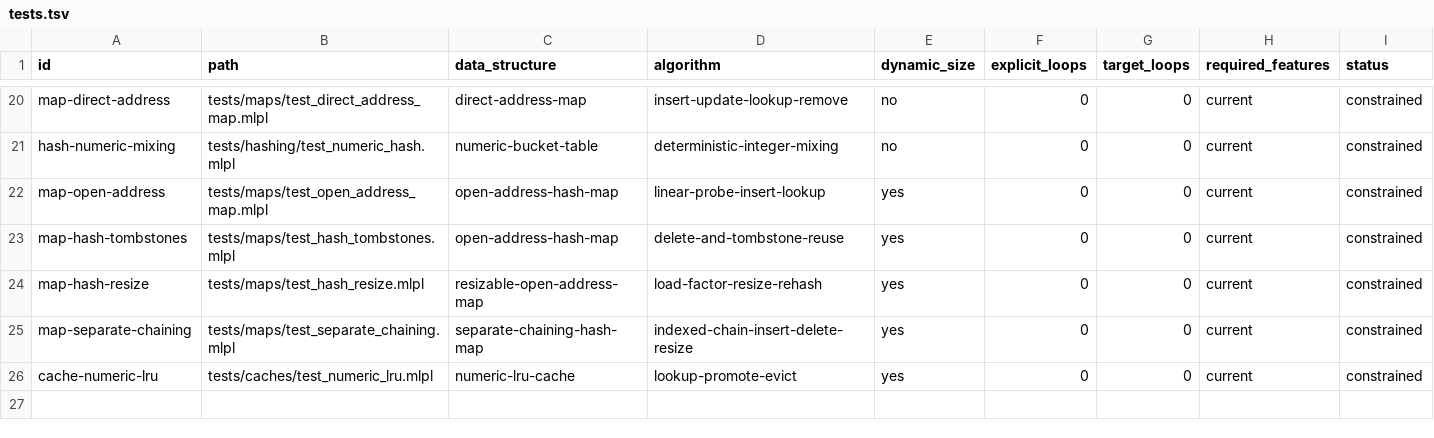
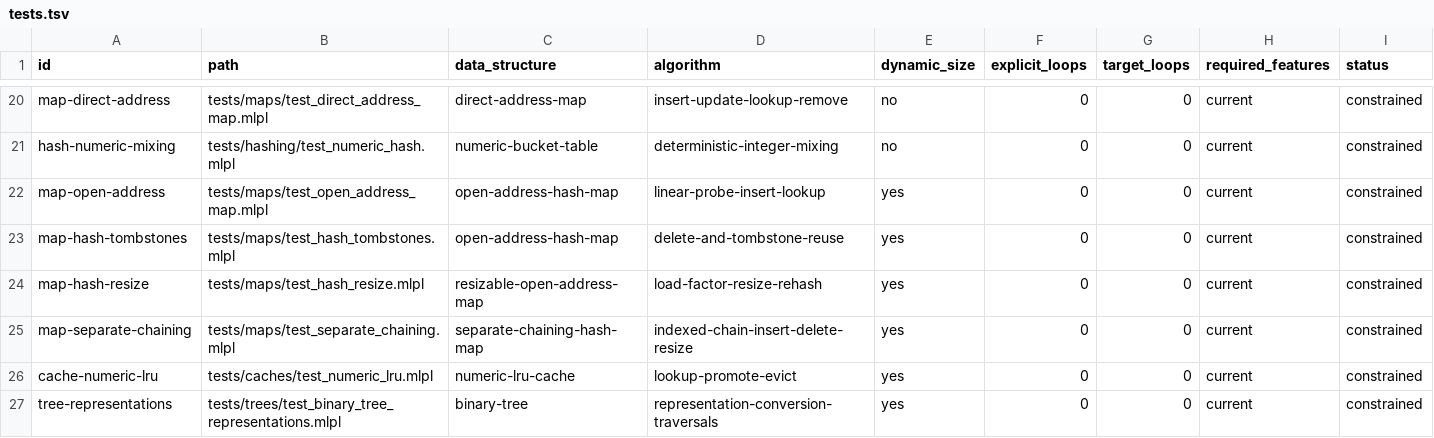
Before and after one commit to sw-ml-study/demo-algorithms, a TSV file: catalog/tests.tsv, drawn as a sheet; only a part is shown, gaps mark what is left out.

Commit message:
feat: add binary tree representation demo

```diff
--- a/catalog/tests.tsv
+++ b/catalog/tests.tsv
@@ -26 +26,2 @@ map-separate-chaining	tests/maps/test_separate_chaining.mlpl	separate-chaining-h
 cache-numeric-lru	tests/caches/test_numeric_lru.mlpl	numeric-lru-cache	lookup-promote-evict	yes	0	0	current	constrained
+tree-representations	tests/trees/test_binary_tree_representations.mlpl	binary-tree	representation-conversion-traversals	yes	0	0	current	constrained
```
Also changed, not shown: catalog/demos.tsv, 5 other files.
